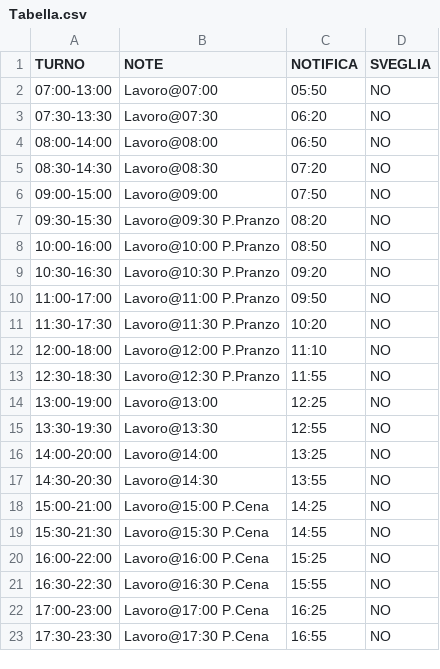
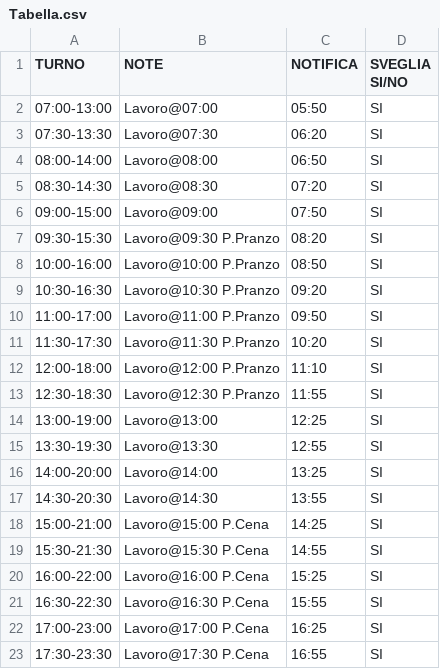
Before and after one commit to Grawa/WorkShiftsIntegrator, a CSV file: AO_files/Tabella.csv, drawn as a sheet.

Commit message:
variata tabella

```diff
--- a/AO_files/Tabella.csv
+++ b/AO_files/Tabella.csv
@@ -1,23 +1,23 @@
-TURNO,NOTE,NOTIFICA,SVEGLIA
-07:00-13:00,Lavoro@07:00,05:50,NO
-07:30-13:30,Lavoro@07:30,06:20,NO
-08:00-14:00,Lavoro@08:00,06:50,NO
-08:30-14:30,Lavoro@08:30,07:20,NO
-09:00-15:00,Lavoro@09:00,07:50,NO
-09:30-15:30,Lavoro@09:30 P.Pranzo,08:20,NO
-10:00-16:00,Lavoro@10:00 P.Pranzo,08:50,NO
-10:30-16:30,Lavoro@10:30 P.Pranzo,09:20,NO
-11:00-17:00,Lavoro@11:00 P.Pranzo,09:50,NO
-11:30-17:30,Lavoro@11:30 P.Pranzo,10:20,NO
-12:00-18:00,Lavoro@12:00 P.Pranzo,11:10,NO
-12:30-18:30,Lavoro@12:30 P.Pranzo,11:55,NO
-13:00-19:00,Lavoro@13:00,12:25,NO
-13:30-19:30,Lavoro@13:30,12:55,NO
-14:00-20:00,Lavoro@14:00,13:25,NO
-14:30-20:30,Lavoro@14:30,13:55,NO
-15:00-21:00,Lavoro@15:00 P.Cena,14:25,NO
-15:30-21:30,Lavoro@15:30 P.Cena,14:55,NO
-16:00-22:00,Lavoro@16:00 P.Cena,15:25,NO
-16:30-22:30,Lavoro@16:30 P.Cena,15:55,NO
-17:00-23:00,Lavoro@17:00 P.Cena,16:25,NO
-17:30-23:30,Lavoro@17:30 P.Cena,16:55,NO
+TURNO,NOTE,NOTIFICA,SVEGLIA SI/NO
+07:00-13:00,Lavoro@07:00,05:50,SI
+07:30-13:30,Lavoro@07:30,06:20,SI
+08:00-14:00,Lavoro@08:00,06:50,SI
+08:30-14:30,Lavoro@08:30,07:20,SI
+09:00-15:00,Lavoro@09:00,07:50,SI
+09:30-15:30,Lavoro@09:30 P.Pranzo,08:20,SI
+10:00-16:00,Lavoro@10:00 P.Pranzo,08:50,SI
+10:30-16:30,Lavoro@10:30 P.Pranzo,09:20,SI
+11:00-17:00,Lavoro@11:00 P.Pranzo,09:50,SI
+11:30-17:30,Lavoro@11:30 P.Pranzo,10:20,SI
+12:00-18:00,Lavoro@12:00 P.Pranzo,11:10,SI
+12:30-18:30,Lavoro@12:30 P.Pranzo,11:55,SI
+13:00-19:00,Lavoro@13:00,12:25,SI
+13:30-19:30,Lavoro@13:30,12:55,SI
+14:00-20:00,Lavoro@14:00,13:25,SI
+14:30-20:30,Lavoro@14:30,13:55,SI
+15:00-21:00,Lavoro@15:00 P.Cena,14:25,SI
+15:30-21:30,Lavoro@15:30 P.Cena,14:55,SI
+16:00-22:00,Lavoro@16:00 P.Cena,15:25,SI
+16:30-22:30,Lavoro@16:30 P.Cena,15:55,SI
+17:00-23:00,Lavoro@17:00 P.Cena,16:25,SI
+17:30-23:30,Lavoro@17:30 P.Cena,16:55,SI
```
